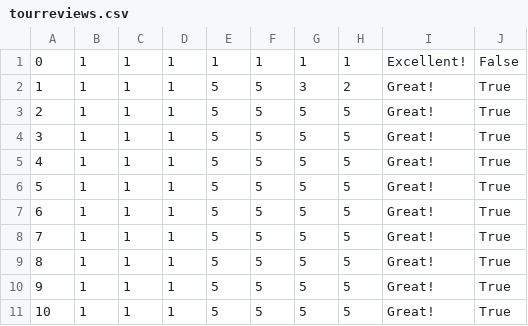
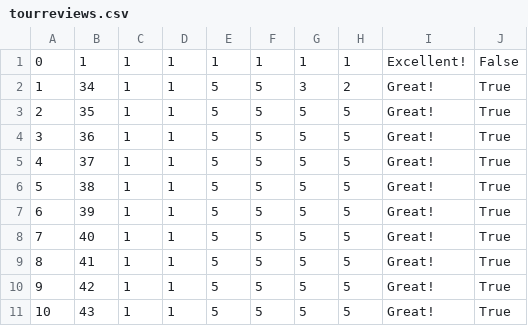
Before and after one commit to kzi-nastava/sims-in-2024-group-2-team-c, a CSV file: Resources/Data/tourreviews.csv, drawn as a sheet.

```diff
--- a/Resources/Data/tourreviews.csv
+++ b/Resources/Data/tourreviews.csv
@@ -1,11 +1,11 @@
 0|1|1|1|1|1|1|1|Excellent!|False|
-1|1|1|1|5|5|3|2|Great!|True|
-2|1|1|1|5|5|5|5|Great!|True|
-3|1|1|1|5|5|5|5|Great!|True|
-4|1|1|1|5|5|5|5|Great!|True|
-5|1|1|1|5|5|5|5|Great!|True|
-6|1|1|1|5|5|5|5|Great!|True|
-7|1|1|1|5|5|5|5|Great!|True|
-8|1|1|1|5|5|5|5|Great!|True|
-9|1|1|1|5|5|5|5|Great!|True|
-10|1|1|1|5|5|5|5|Great!|True|
+1|34|1|1|5|5|3|2|Great!|True|
+2|35|1|1|5|5|5|5|Great!|True|
+3|36|1|1|5|5|5|5|Great!|True|
+4|37|1|1|5|5|5|5|Great!|True|
+5|38|1|1|5|5|5|5|Great!|True|
+6|39|1|1|5|5|5|5|Great!|True|
+7|40|1|1|5|5|5|5|Great!|True|
+8|41|1|1|5|5|5|5|Great!|True|
+9|42|1|1|5|5|5|5|Great!|True|
+10|43|1|1|5|5|5|5|Great!|True|
```
Also changed, not shown: Resources/Data/tourinstance.csv, 2 other files.
